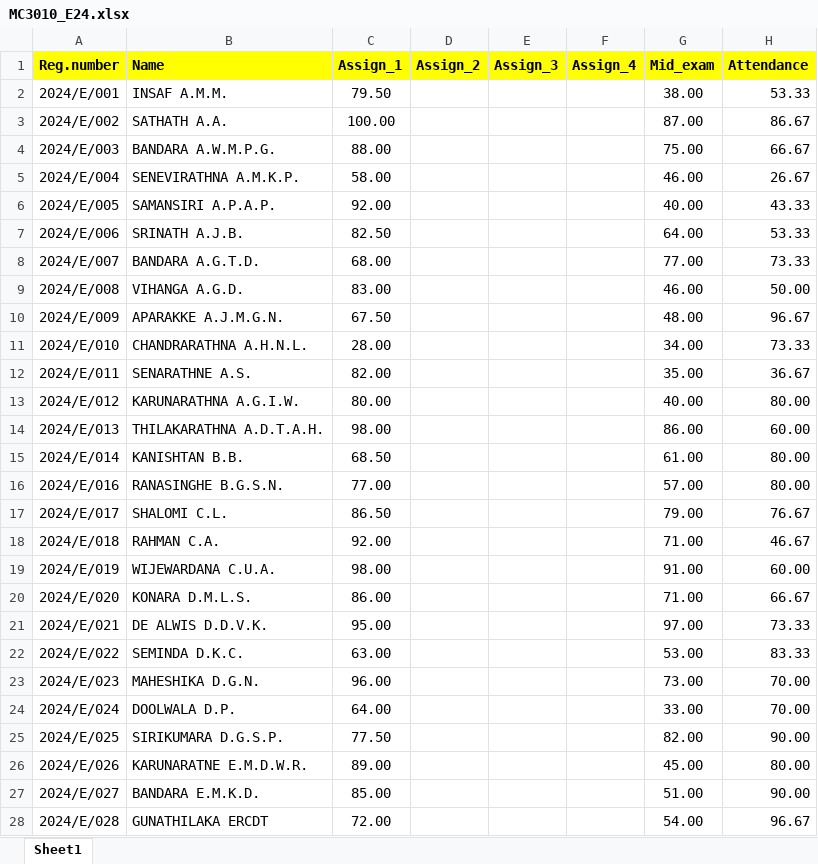
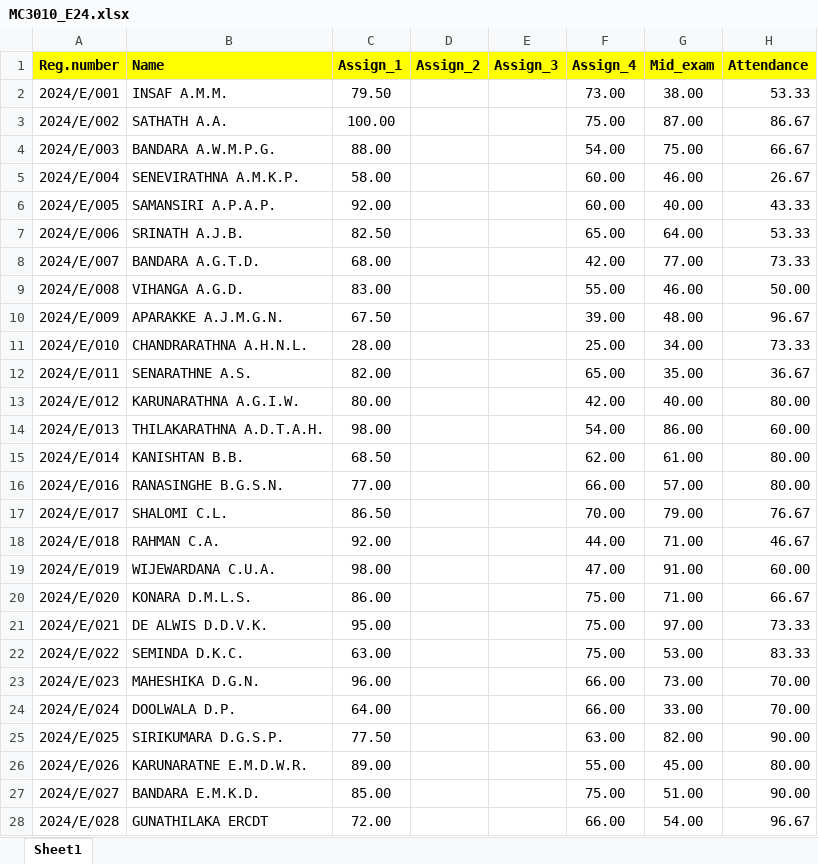
Before and after one commit to IDSFoE/MC3020_Attendance, an Excel workbook: MC3010_E24.xlsx, sheet Sheet1, drawn as a sheet; only a part is shown; values as stored, in another font and other column widths than the file's, no borders; the diff covers the shown part only; the diff names each change by its address in the sheet, - before the commit and + after, or states it on an @@ line.

Commit message:
Add files via upload

```diff
--- a/MC3010_E24.xlsx (sheet Sheet1)
+++ b/MC3010_E24.xlsx (sheet Sheet1)
-F2 (Assign_4): (empty)
+F2 (Assign_4): 73.00
-F3 (Assign_4): (empty)
+F3 (Assign_4): 75.00
-F4 (Assign_4): (empty)
+F4 (Assign_4): 54.00
-F5:F6 (Assign_4): (empty)
+F5:F6 (Assign_4): 60.00
-F7 (Assign_4): (empty)
+F7 (Assign_4): 65.00
-F8 (Assign_4): (empty)
+F8 (Assign_4): 42.00
-F9 (Assign_4): (empty)
+F9 (Assign_4): 55.00
-F10 (Assign_4): (empty)
+F10 (Assign_4): 39.00
-F11 (Assign_4): (empty)
+F11 (Assign_4): 25.00
-F12 (Assign_4): (empty)
+F12 (Assign_4): 65.00
-F13 (Assign_4): (empty)
+F13 (Assign_4): 42.00
-F14 (Assign_4): (empty)
+F14 (Assign_4): 54.00
-F15 (Assign_4): (empty)
+F15 (Assign_4): 62.00
-F16 (Assign_4): (empty)
+F16 (Assign_4): 66.00
-F17 (Assign_4): (empty)
+F17 (Assign_4): 70.00
-F18 (Assign_4): (empty)
+F18 (Assign_4): 44.00
-F19 (Assign_4): (empty)
+F19 (Assign_4): 47.00
-F20:F22 (Assign_4): (empty)
+F20:F22 (Assign_4): 75.00
-F23:F24 (Assign_4): (empty)
+F23:F24 (Assign_4): 66.00
-F25 (Assign_4): (empty)
+F25 (Assign_4): 63.00
-F26 (Assign_4): (empty)
+F26 (Assign_4): 55.00
-F27 (Assign_4): (empty)
+F27 (Assign_4): 75.00
-F28 (Assign_4): (empty)
+F28 (Assign_4): 66.00
```
Also changed, not shown: 217 edited cells elsewhere in this sheet.
